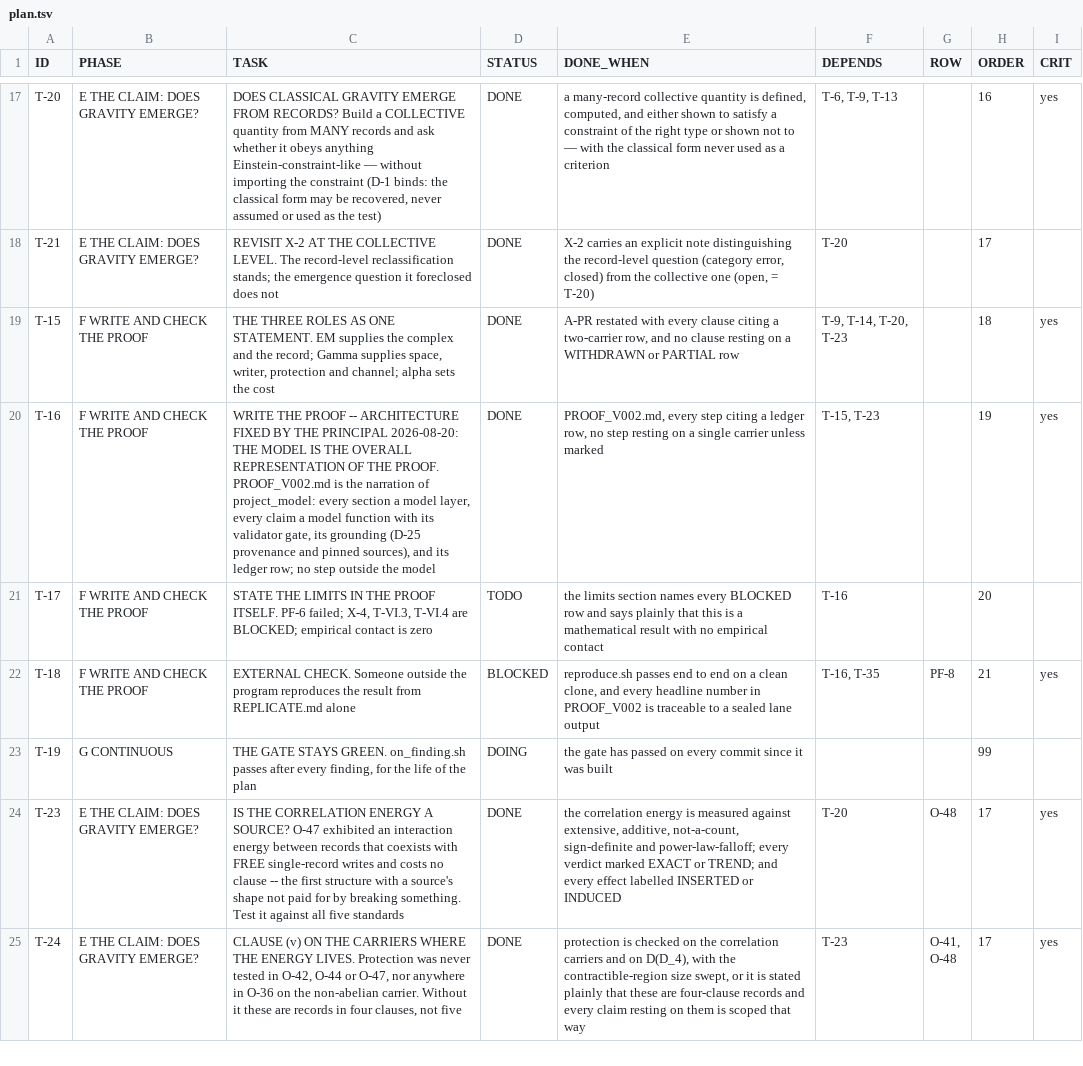
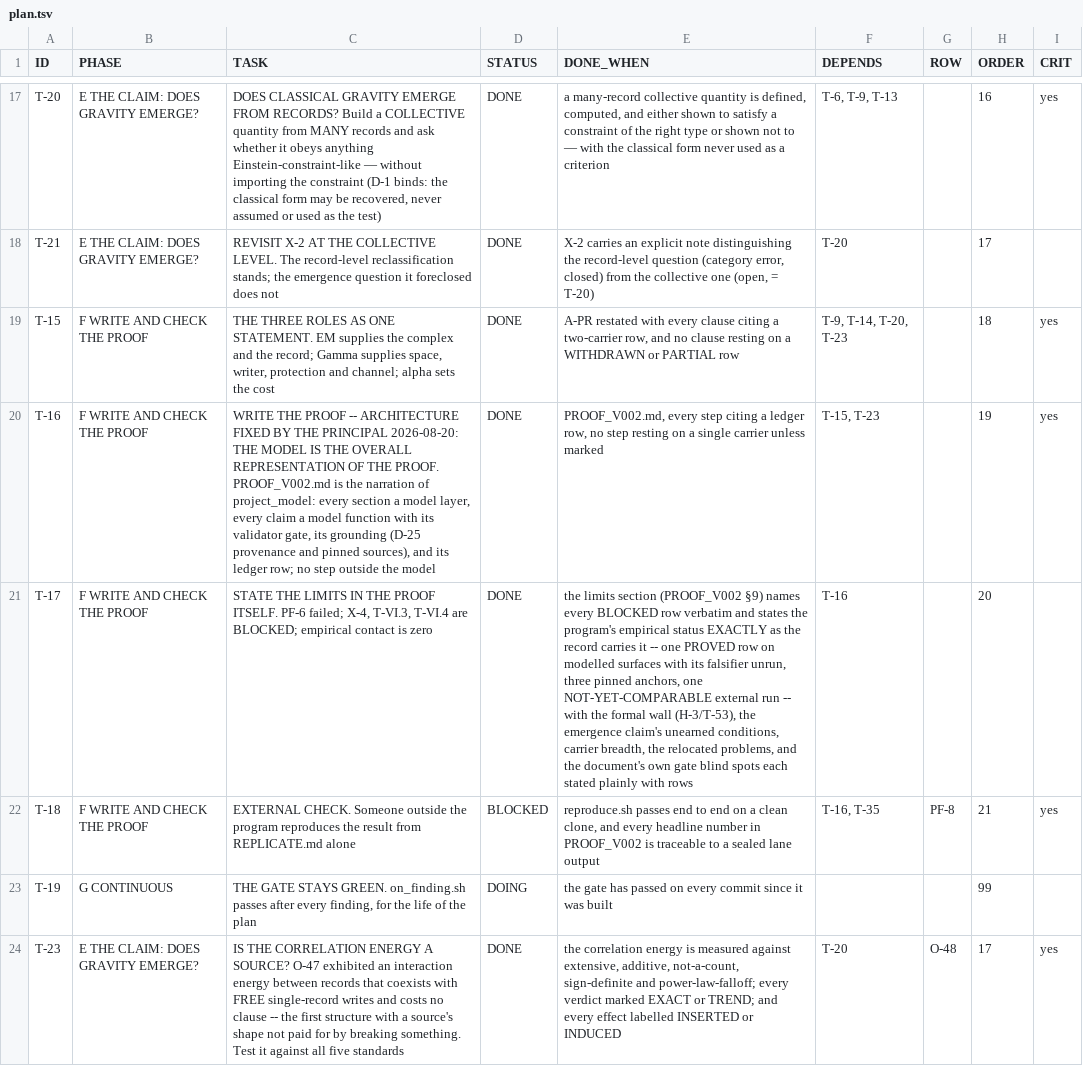
Before and after one commit to gravacle/where-atoms-come-from, a TSV file: ledger/plan.tsv, drawn as a sheet; only a part is shown, gaps mark what is left out; the shorter side is filled out with more unchanged rows; the diff names each change by its address in the sheet, - before the commit and + after, or states it on an @@ line.

```diff
--- a/ledger/plan.tsv
+++ b/ledger/plan.tsv
-D21 (STATUS): TODO
+D21 (STATUS): DONE
-E21 (DONE_WHEN): …limits section names every BLOCKED row and says plainly that this is a mathematical result with no empirical contact
+E21 (DONE_WHEN): …limits section (PROOF_V002 §9) names every BLOCKED row verbatim and states the program's empirical status EXACTLY as the record carries it -- one PROVED row on modelled surfaces with its falsifier unrun, three pinned anchors, one NOT-YET-COMPARABLE external run -- with the formal wall (H-3/T-53), the emergence claim's unearned conditions, carrier breadth, the relocated problems, and the document's own gate blind spots each stated plainly with rows
```
Also changed, not shown: 10 other files.
